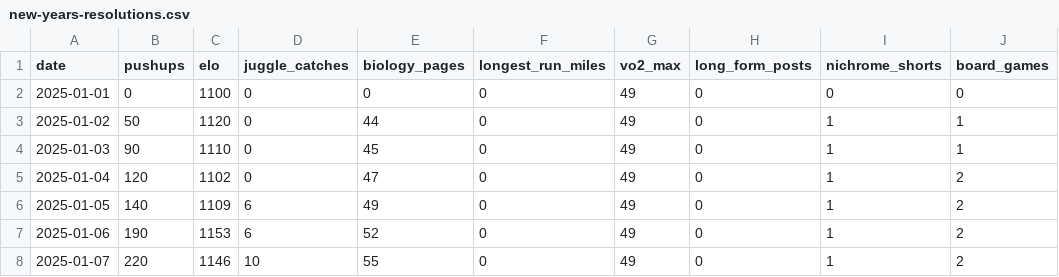
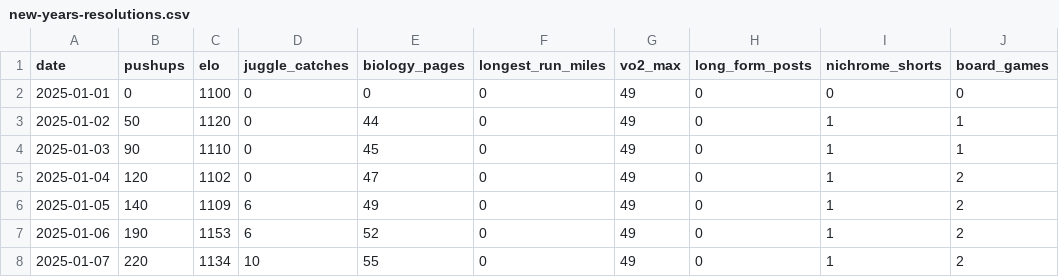
Before and after one commit to Arun2642/arunjohnson-site, a CSV file: data/new-years-resolutions.csv, drawn as a sheet; only a part is shown; the diff names each change by its address in the sheet, - before the commit and + after, or states it on an @@ line.

Commit message:
Updated resolutions data
Corrected the value in the third column for January 7, 2025.

```diff
--- a/data/new-years-resolutions.csv
+++ b/data/new-years-resolutions.csv
-C8 (elo): 1146
+C8 (elo): 1134
```
